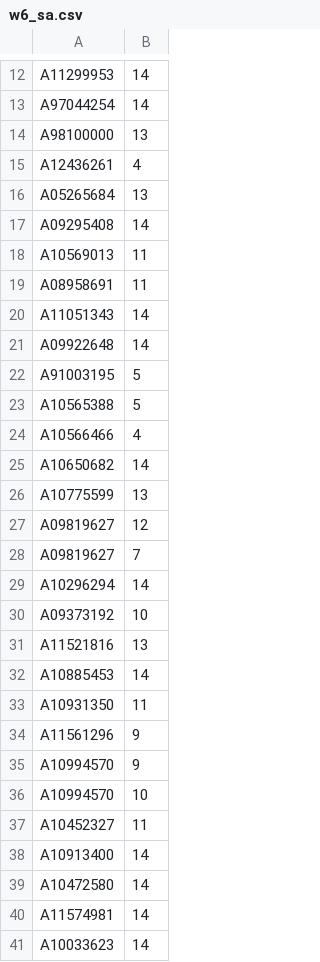
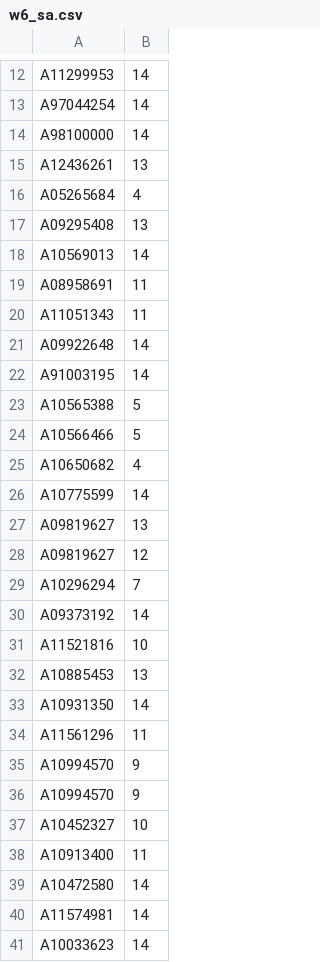
Before and after one commit to dotcom900825/ucsd-hci-class-management, a CSV file: lib/tasks/w6_sa.csv, drawn as a sheet; only a part is shown, gaps mark what is left out; the diff covers the shown part only.

```diff
--- a/lib/tasks/w6_sa.csv
+++ b/lib/tasks/w6_sa.csv
@@ -13,27 +13,27 @@ A11299953,14
 A97044254,14
-A98100000,13
-A12436261,4
-A05265684,13
-A09295408,14
-A10569013,11
+A98100000,14
+A12436261,13
+A05265684,4
+A09295408,13
+A10569013,14
 A08958691,11
-A11051343,14
+A11051343,11
 A09922648,14
-A91003195,5
+A91003195,14
 A10565388,5
-A10566466,4
-A10650682,14
-A10775599,13
+A10566466,5
+A10650682,4
+A10775599,14
+A09819627,13
 A09819627,12
-A09819627,7
-A10296294,14
-A09373192,10
-A11521816,13
-A10885453,14
-A10931350,11
-A11561296,9
+A10296294,7
+A09373192,14
+A11521816,10
+A10885453,13
+A10931350,14
+A11561296,11
 A10994570,9
-A10994570,10
-A10452327,11
-A10913400,14
+A10994570,9
+A10452327,10
+A10913400,11
 A10472580,14
```
Also changed, not shown: 1 removed row and 44 edited cells elsewhere in this file.
